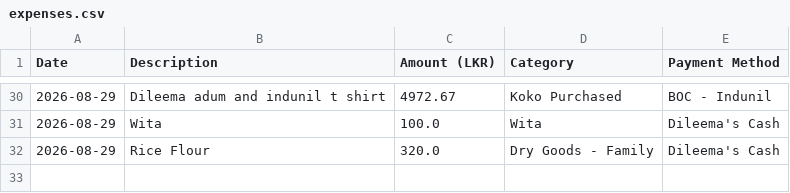
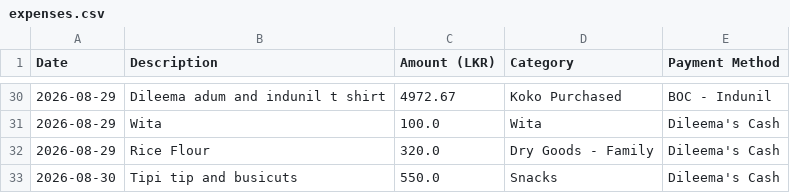
Before and after one commit to idulakpr/family-finance-tracker, a CSV file: data/expenses.csv, drawn as a sheet; only a part is shown, gaps mark what is left out; the diff names each change by its address in the sheet, - before the commit and + after, or states it on an @@ line.

Commit message:
Add new expense

```diff
--- a/data/expenses.csv
+++ b/data/expenses.csv
+row 33: 2026-08-30 | Tipi tip and busicuts | 550.0 | Snacks | Dileema's Cash
```
